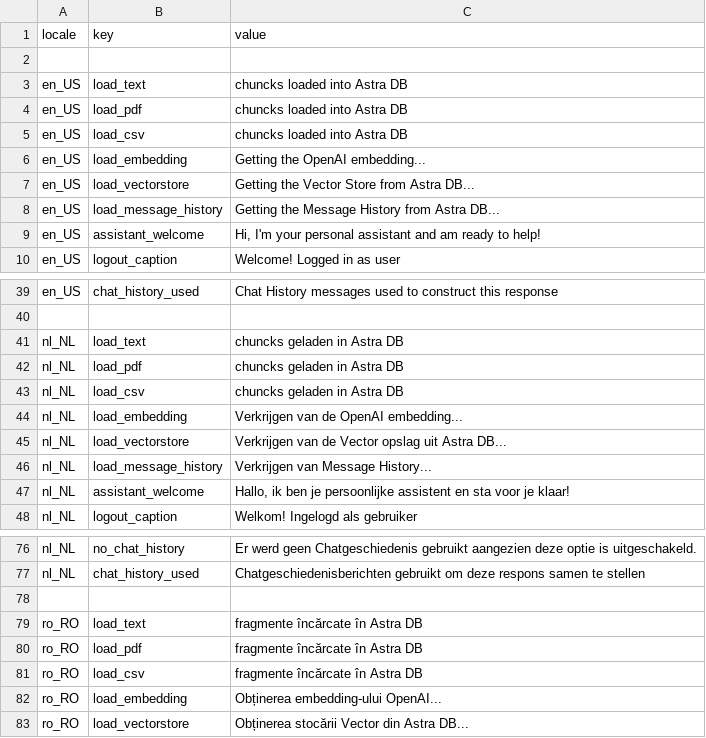
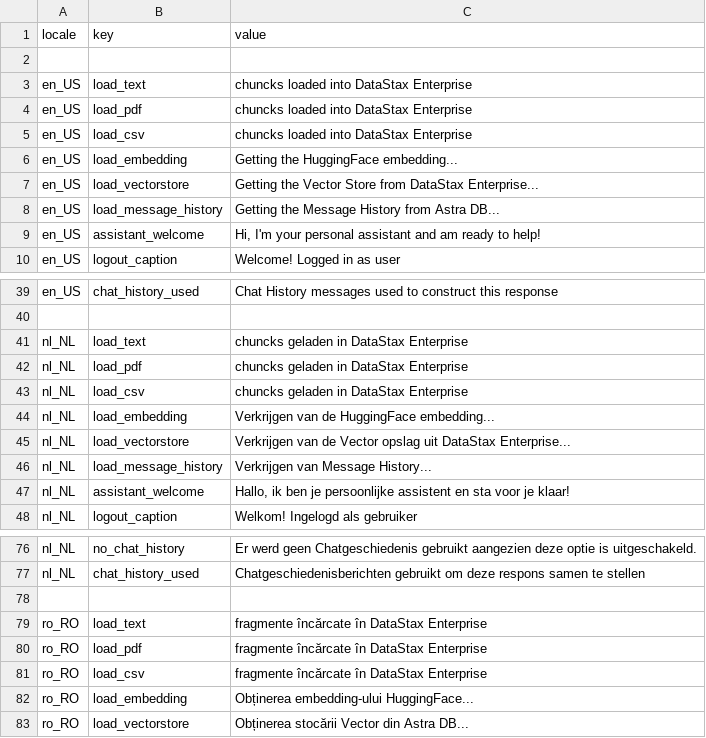
Before and after one commit to michelderu/local-ragstack-dse, a CSV file: customizations/localization.csv, drawn as a sheet; only a part is shown, gaps mark what is left out.

Commit message:
Updated to work with local resources

```diff
--- a/customizations/localization.csv
+++ b/customizations/localization.csv
@@ -2,7 +2,7 @@ locale,key,value
 
-en_US,load_text,chuncks loaded into Astra DB
-en_US,load_pdf,chuncks loaded into Astra DB
-en_US,load_csv,chuncks loaded into Astra DB
-en_US,load_embedding,Getting the OpenAI embedding...
-en_US,load_vectorstore,Getting the Vector Store from Astra DB...
+en_US,load_text,chuncks loaded into DataStax Enterprise
+en_US,load_pdf,chuncks loaded into DataStax Enterprise
+en_US,load_csv,chuncks loaded into DataStax Enterprise
+en_US,load_embedding,Getting the HuggingFace embedding...
+en_US,load_vectorstore,Getting the Vector Store from DataStax Enterprise...
 en_US,load_message_history,Getting the Message History from Astra DB...
@@ -40,7 +40,7 @@ en_US,chat_history_used,Chat History messages used to construct this response
 
-nl_NL,load_text,chuncks geladen in Astra DB
-nl_NL,load_pdf,chuncks geladen in Astra DB
-nl_NL,load_csv,chuncks geladen in Astra DB
-nl_NL,load_embedding,Verkrijgen van de OpenAI embedding...
-nl_NL,load_vectorstore,Verkrijgen van de Vector opslag uit Astra DB...
+nl_NL,load_text,chuncks geladen in DataStax Enterprise
+nl_NL,load_pdf,chuncks geladen in DataStax Enterprise
+nl_NL,load_csv,chuncks geladen in DataStax Enterprise
+nl_NL,load_embedding,Verkrijgen van de HuggingFace embedding...
+nl_NL,load_vectorstore,Verkrijgen van de Vector opslag uit DataStax Enterprise...
 nl_NL,load_message_history,Verkrijgen van Message History...
@@ -78,6 +78,6 @@ nl_NL,chat_history_used,Chatgeschiedenisberichten gebruikt om deze respons samen
 
-ro_RO,load_text,fragmente încărcate în Astra DB
-ro_RO,load_pdf,fragmente încărcate în Astra DB
-ro_RO,load_csv,fragmente încărcate în Astra DB
-ro_RO,load_embedding,Obținerea embedding-ului OpenAI...
+ro_RO,load_text,fragmente încărcate în DataStax Enterprise
+ro_RO,load_pdf,fragmente încărcate în DataStax Enterprise
+ro_RO,load_csv,fragmente încărcate în DataStax Enterprise
+ro_RO,load_embedding,Obținerea embedding-ului HuggingFace...
 ro_RO,load_vectorstore,Obținerea stocării Vector din Astra DB...
```
Also changed, not shown: 5 other files.
